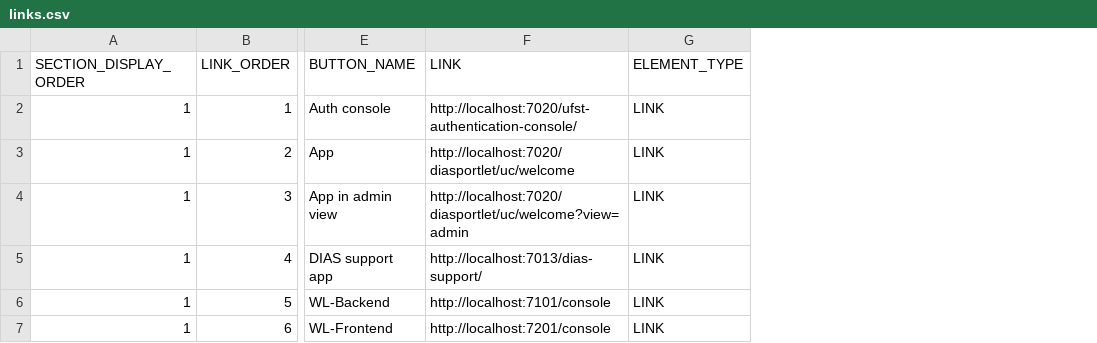
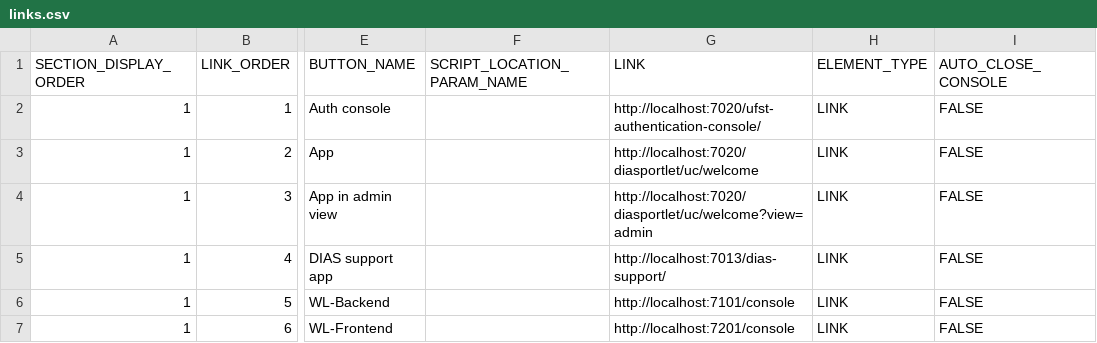
Before and after one commit to szymciogrosik/script-control-panel, a CSV file: links.csv, drawn as a sheet; only a part is shown, gaps mark what is left out; the diff names each change by its address in the sheet, - before the commit and + after, or states it on an @@ line.

```diff
--- a/links.csv
+++ b/links.csv
+column F (SCRIPT_LOCATION_PARAM_NAME), empty
+column I (AUTO_CLOSE_CONSOLE), rows 2-7: all FALSE
```
Also changed, not shown: open_remote_apps.csv, service_commands.csv, 4 other files.
